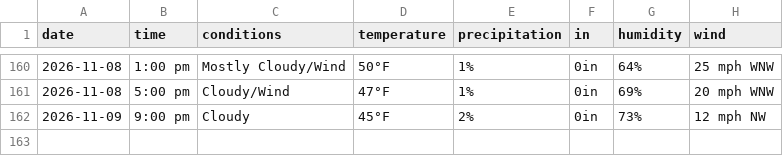
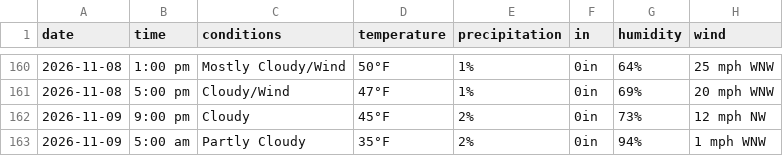
Before and after one commit to dpteddy/SDC-dashboard, a CSV file: data/weather_data.csv, drawn as a sheet; only a part is shown, gaps mark what is left out.

```diff
--- a/data/weather_data.csv
+++ b/data/weather_data.csv
@@ -162 +162,2 @@ date,time,conditions,temperature,precipitation,in,humidity,wind
 2026-11-09,9:00 pm,Cloudy,45°F,2%,0in,73%,12 mph NW
+2026-11-09,5:00 am,Partly Cloudy,35°F,2%,0in,94%,1 mph WNW
```
